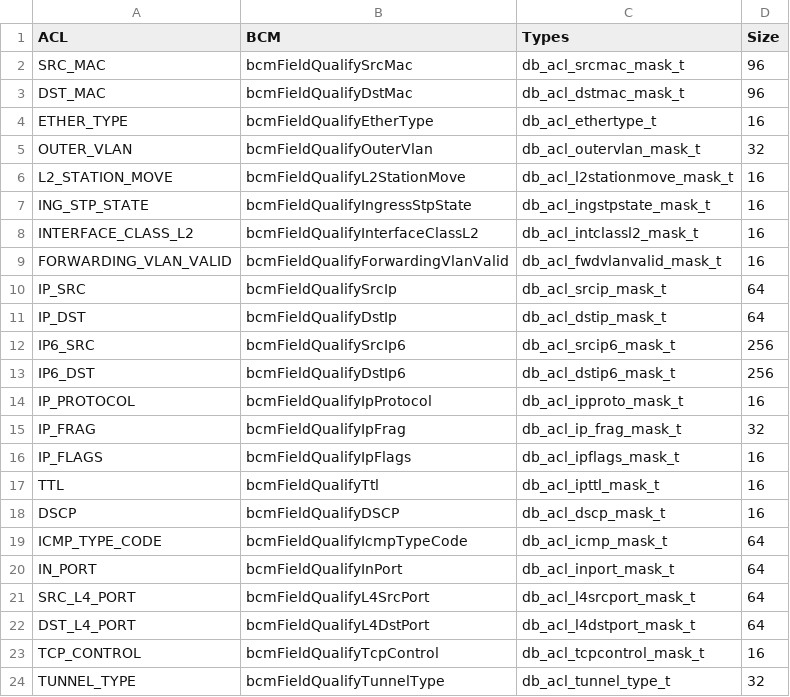
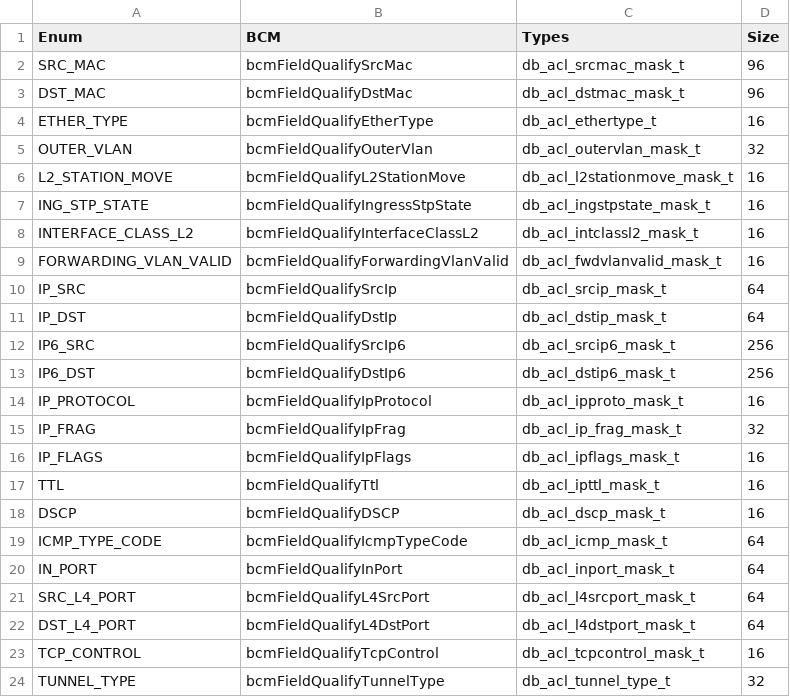
Before and after one commit to open-switch/opx-cps, a CSV file: bin/acl_field_mapping.csv, drawn as a sheet.

```diff
--- a/bin/acl_field_mapping.csv
+++ b/bin/acl_field_mapping.csv
@@ -1,2 +1,2 @@
-ACL,BCM,Types,Size
+Enum,BCM,Types,Size
 SRC_MAC,bcmFieldQualifySrcMac,db_acl_srcmac_mask_t,96
```
Also changed, not shown: 2 other files.
